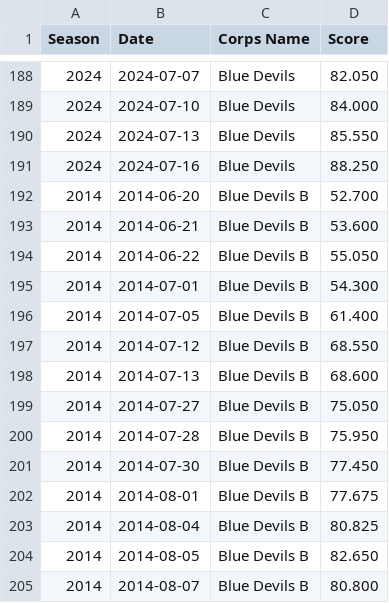
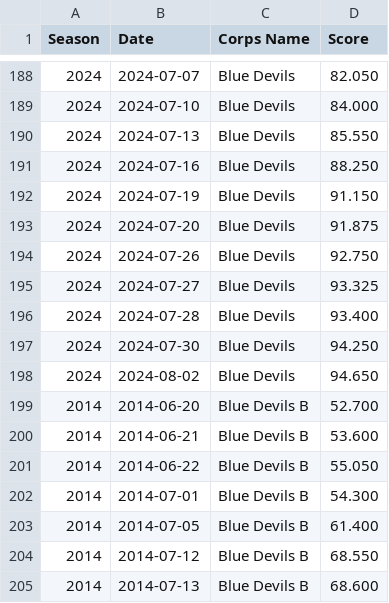
Before and after one commit to NephyMephy/DCI-Prediction, a CSV file: dci_scores.csv, drawn as a sheet; only a part is shown, gaps mark what is left out; the shorter side is filled out with more unchanged rows; the diff covers the shown part only.

```diff
--- a/dci_scores.csv
+++ b/dci_scores.csv
@@ -191,2 +191,9 @@ Season,Date,Corps Name,Score
 2024,2024-07-16,Blue Devils,88.250
+2024,2024-07-19,Blue Devils,91.150
+2024,2024-07-20,Blue Devils,91.875
+2024,2024-07-26,Blue Devils,92.750
+2024,2024-07-27,Blue Devils,93.325
+2024,2024-07-28,Blue Devils,93.400
+2024,2024-07-30,Blue Devils,94.250
+2024,2024-08-02,Blue Devils,94.650
 2014,2014-06-20,Blue Devils B,52.700
```
Also changed, not shown: 17 added rows elsewhere in this file.
